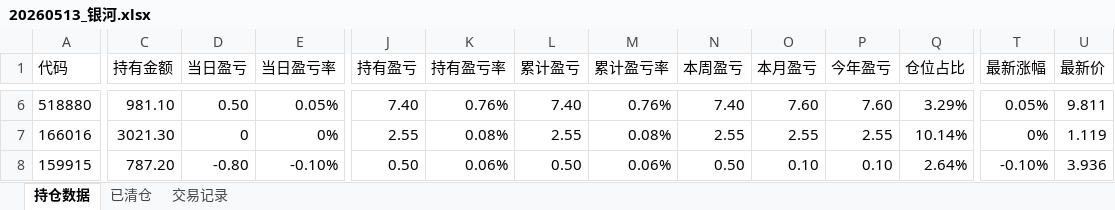
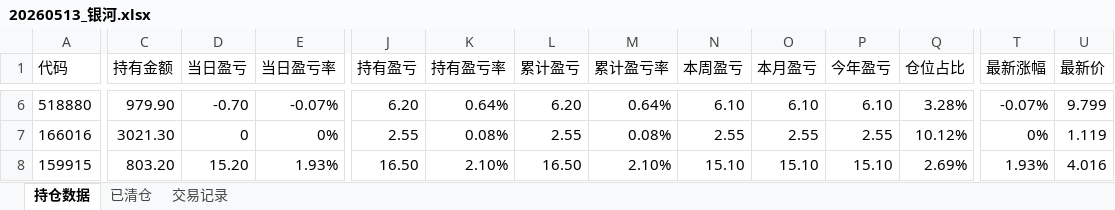
Before and after one commit to Creve-Coeur/etf-dashboard, an Excel workbook: 20260513_银河.xlsx, sheet 持仓数据, drawn as a sheet; only a part is shown, gaps mark what is left out; values as stored, in another font and other column widths than the file's, no borders; the diff covers the shown part only; the diff names each change by its address in the sheet, - before the commit and + after, or states it on an @@ line.

Commit message:
Auto-update daily portfolio data

```diff
--- a/20260513_银河.xlsx (sheet 持仓数据)
+++ b/20260513_银河.xlsx (sheet 持仓数据)
-C6 (持有金额): 981.10
+C6 (持有金额): 979.90
-D6 (当日盈亏): 0.50
+D6 (当日盈亏): -0.70
-E6 (当日盈亏率): 0.05%
+E6 (当日盈亏率): -0.07%
-J6 (持有盈亏): 7.40
+J6 (持有盈亏): 6.20
-K6 (持有盈亏率): 0.76%
+K6 (持有盈亏率): 0.64%
-L6 (累计盈亏): 7.40
+L6 (累计盈亏): 6.20
-M6 (累计盈亏率): 0.76%
+M6 (累计盈亏率): 0.64%
-N6 (本周盈亏): 7.40
+N6 (本周盈亏): 6.10
-O6 (本月盈亏): 7.60
+O6 (本月盈亏): 6.10
-P6 (今年盈亏): 7.60
+P6 (今年盈亏): 6.10
-Q6 (仓位占比): 3.29%
+Q6 (仓位占比): 3.28%
-T6 (最新涨幅): 0.05%
+T6 (最新涨幅): -0.07%
-U6 (最新价): 9.811
+U6 (最新价): 9.799
-Q7 (仓位占比): 10.14%
+Q7 (仓位占比): 10.12%
-C8 (持有金额): 787.20
+C8 (持有金额): 803.20
-D8 (当日盈亏): -0.80
+D8 (当日盈亏): 15.20
-E8 (当日盈亏率): -0.10%
+E8 (当日盈亏率): 1.93%
-J8 (持有盈亏): 0.50
+J8 (持有盈亏): 16.50
-K8 (持有盈亏率): 0.06%
+K8 (持有盈亏率): 2.10%
-L8 (累计盈亏): 0.50
+L8 (累计盈亏): 16.50
-M8 (累计盈亏率): 0.06%
+M8 (累计盈亏率): 2.10%
-N8 (本周盈亏): 0.50
+N8 (本周盈亏): 15.10
-O8 (本月盈亏): 0.10
+O8 (本月盈亏): 15.10
-P8 (今年盈亏): 0.10
+P8 (今年盈亏): 15.10
-Q8 (仓位占比): 2.64%
+Q8 (仓位占比): 2.69%
-T8 (最新涨幅): -0.10%
+T8 (最新涨幅): 1.93%
-U8 (最新价): 3.936
+U8 (最新价): 4.016
```
Also changed, not shown: 138 edited cells elsewhere in this sheet, 4 other files.
